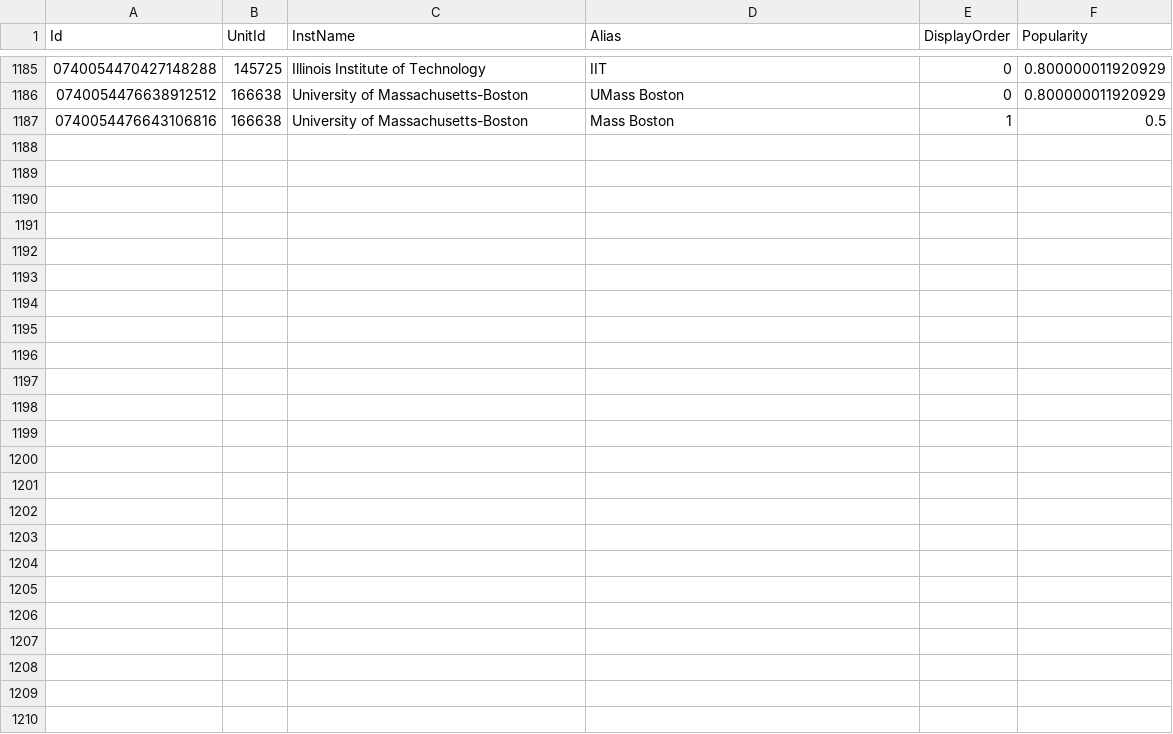
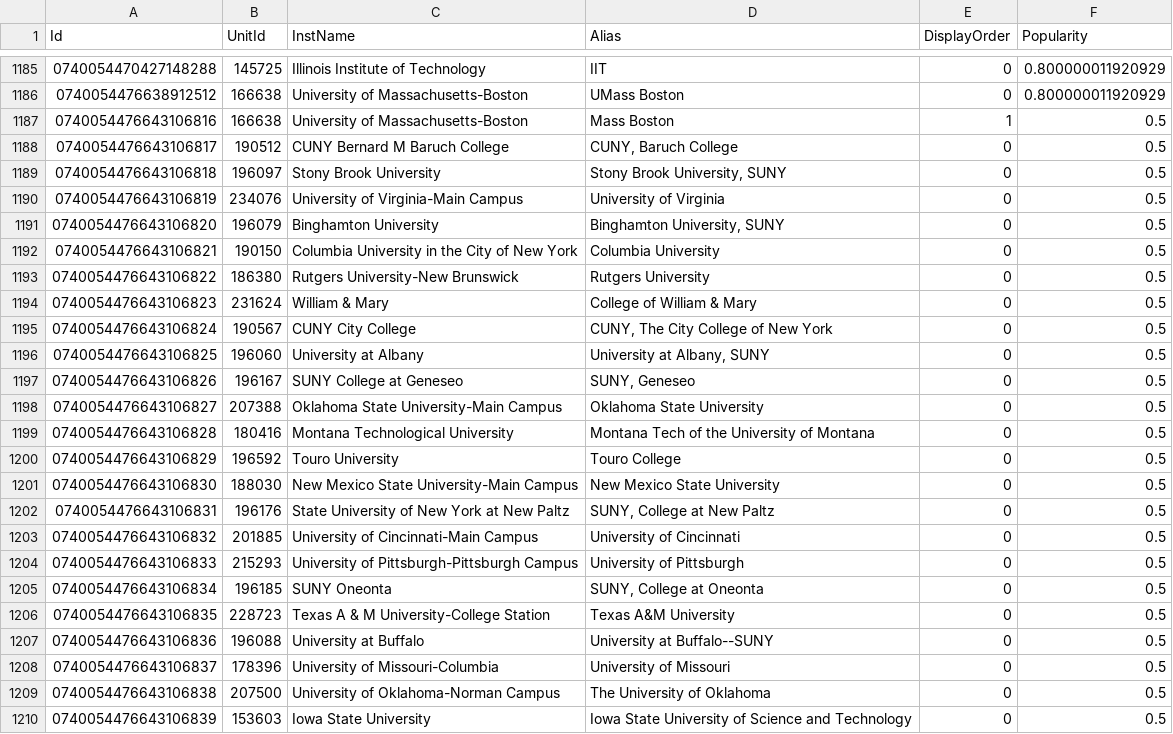
Before and after one commit to JoshuaHo123/RankingRacket, a CSV file: AtlasDatabase/data/CollegeAliases.csv, drawn as a sheet; only a part is shown, gaps mark what is left out.

Commit message:
Add Forbes/US News scraper updates, deps, and college aliases

```diff
--- a/AtlasDatabase/data/CollegeAliases.csv
+++ b/AtlasDatabase/data/CollegeAliases.csv
@@ -1187 +1187,24 @@ Id,UnitId,InstName,Alias,DisplayOrder,Popularity
 0740054476643106816,166638,University of Massachusetts-Boston,Mass Boston,1,0.5
+0740054476643106817,190512,CUNY Bernard M Baruch College,"CUNY, Baruch College",0,0.5
+0740054476643106818,196097,Stony Brook University,"Stony Brook University, SUNY",0,0.5
+0740054476643106819,234076,University of Virginia-Main Campus,University of Virginia,0,0.5
+0740054476643106820,196079,Binghamton University,"Binghamton University, SUNY",0,0.5
+0740054476643106821,190150,Columbia University in the City of New York,Columbia University,0,0.5
+0740054476643106822,186380,Rutgers University-New Brunswick,Rutgers University,0,0.5
+0740054476643106823,231624,William & Mary,College of William & Mary,0,0.5
+0740054476643106824,190567,CUNY City College,"CUNY, The City College of New York",0,0.5
+0740054476643106825,196060,University at Albany,"University at Albany, SUNY",0,0.5
+0740054476643106826,196167,SUNY College at Geneseo,"SUNY, Geneseo",0,0.5
+0740054476643106827,207388,Oklahoma State University-Main Campus,Oklahoma State University,0,0.5
+0740054476643106828,180416,Montana Technological University,Montana Tech of the University of Montana,0,0.5
+0740054476643106829,196592,Touro University,Touro College,0,0.5
+0740054476643106830,188030,New Mexico State University-Main Campus,New Mexico State University,0,0.5
+0740054476643106831,196176,State University of New York at New Paltz,"SUNY, College at New Paltz",0,0.5
+0740054476643106832,201885,University of Cincinnati-Main Campus,University of Cincinnati,0,0.5
+0740054476643106833,215293,University of Pittsburgh-Pittsburgh Campus,University of Pittsburgh,0,0.5
+0740054476643106834,196185,SUNY Oneonta,"SUNY, College at Oneonta",0,0.5
+0740054476643106835,228723,Texas A & M University-College Station,Texas A&M University,0,0.5
+0740054476643106836,196088,University at Buffalo,University at Buffalo--SUNY,0,0.5
+0740054476643106837,178396,University of Missouri-Columbia,University of Missouri,0,0.5
+0740054476643106838,207500,University of Oklahoma-Norman Campus,The University of Oklahoma,0,0.5
+0740054476643106839,153603,Iowa State University,Iowa State University of Science and Technology,0,0.5
```
Also changed, not shown: ranking_lists.csv, 12 other files.
